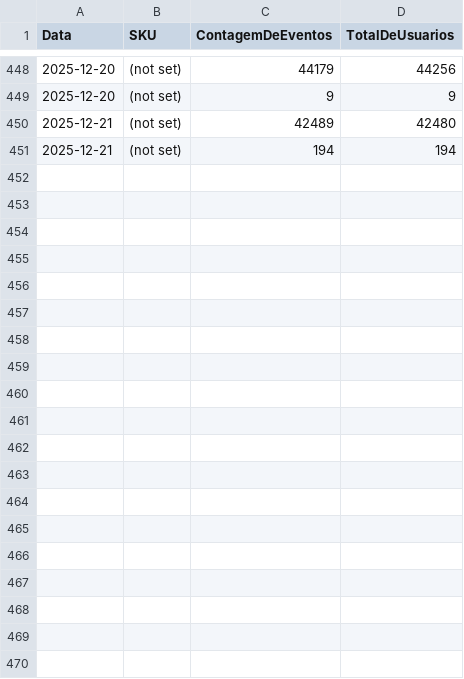
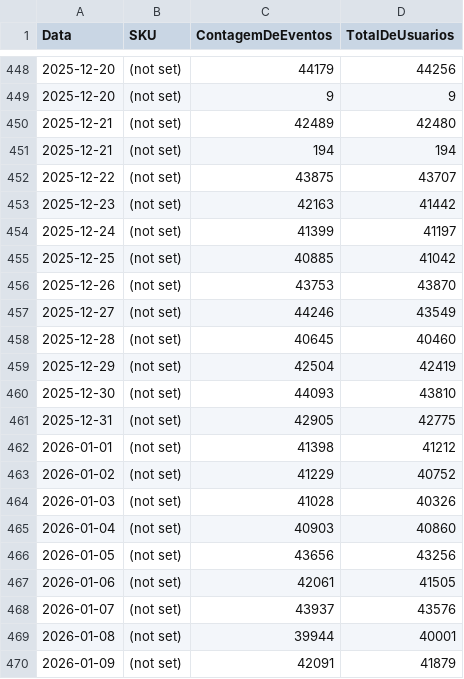
Before and after one commit to c3csoftware/psafe-dashboard, a CSV file: dupe_app/historico_skus_first_open.csv, drawn as a sheet; only a part is shown, gaps mark what is left out; the diff covers the shown part only.

Commit message:
update nos registros de eventos

```diff
--- a/dupe_app/historico_skus_first_open.csv
+++ b/dupe_app/historico_skus_first_open.csv
@@ -451 +451,20 @@ Data,SKU,ContagemDeEventos,TotalDeUsuarios
 "2025-12-21","(not set)",194,194
+"2025-12-22","(not set)",43875,43707
+"2025-12-23","(not set)",42163,41442
+"2025-12-24","(not set)",41399,41197
+"2025-12-25","(not set)",40885,41042
+"2025-12-26","(not set)",43753,43870
+"2025-12-27","(not set)",44246,43549
+"2025-12-28","(not set)",40645,40460
+"2025-12-29","(not set)",42504,42419
+"2025-12-30","(not set)",44093,43810
+"2025-12-31","(not set)",42905,42775
+"2026-01-01","(not set)",41398,41212
+"2026-01-02","(not set)",41229,40752
+"2026-01-03","(not set)",41028,40326
+"2026-01-04","(not set)",40903,40860
+"2026-01-05","(not set)",43656,43256
+"2026-01-06","(not set)",42061,41505
+"2026-01-07","(not set)",43937,43576
+"2026-01-08","(not set)",39944,40001
+"2026-01-09","(not set)",42091,41879
```
Also changed, not shown: 12 added rows elsewhere in this file, dupe_app/historico_telas_event_14003.csv, dupe_app/historico_telas_first_open.csv, 8 other files.
